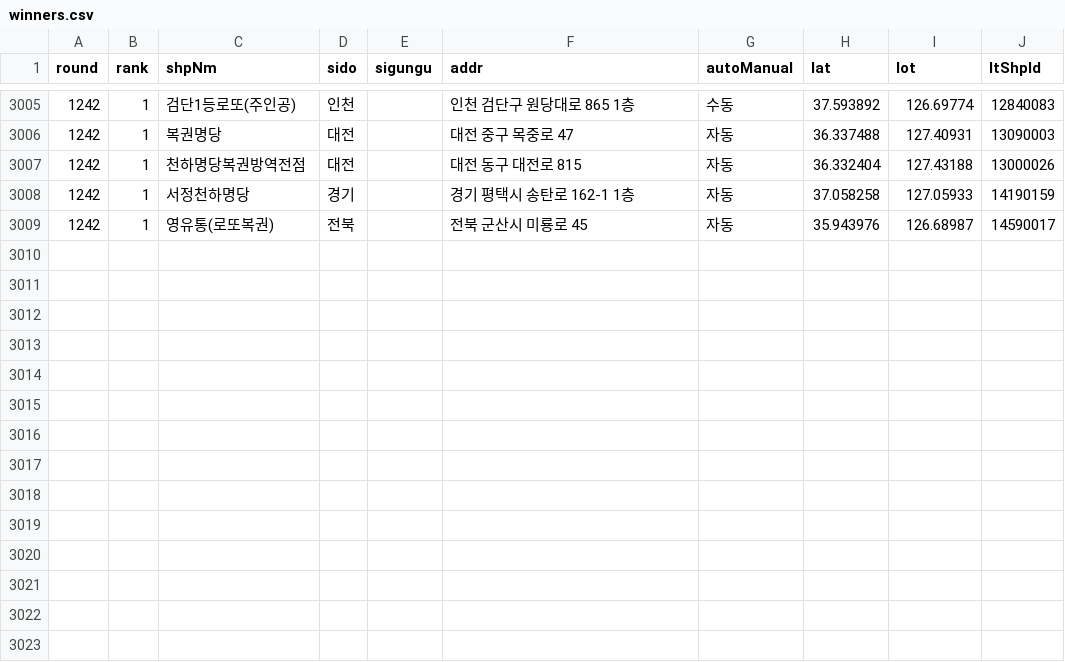
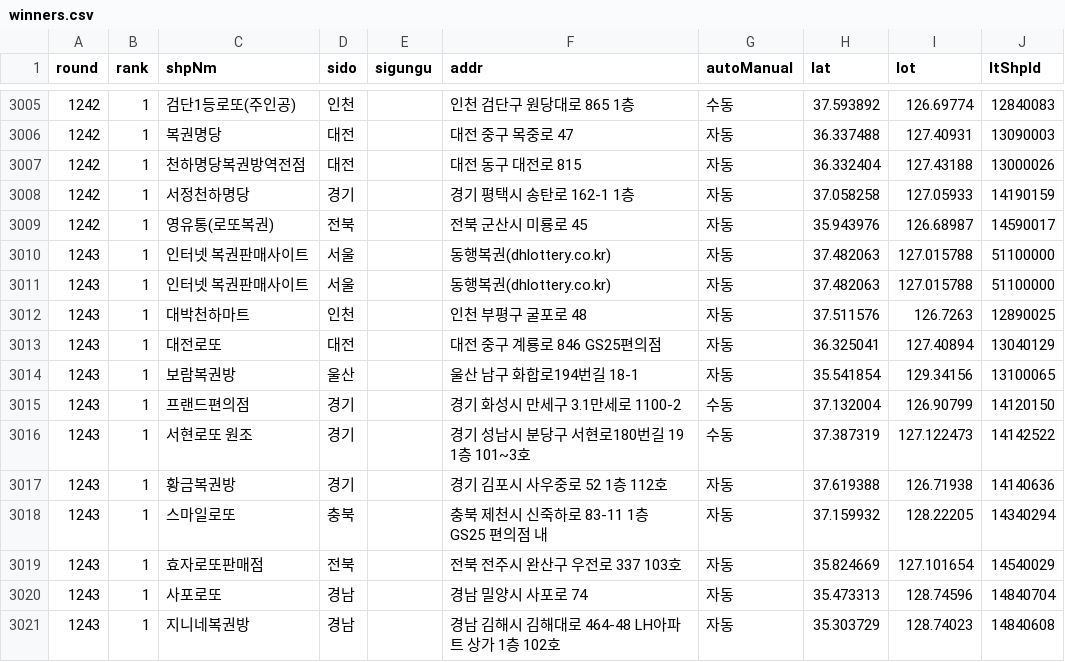
Before and after one commit to brian5241/lotto-store-stats, a CSV file: data/winners.csv, drawn as a sheet; only a part is shown, gaps mark what is left out.

```diff
--- a/data/winners.csv
+++ b/data/winners.csv
@@ -3009 +3009,13 @@
 1242,1,영유통(로또복권),전북,,전북 군산시 미룡로 45,자동,35.943976,126.68987,14590017
+1243,1,인터넷 복권판매사이트,서울,,동행복권(dhlottery.co.kr),자동,37.482063,127.015788,51100000
+1243,1,인터넷 복권판매사이트,서울,,동행복권(dhlottery.co.kr),자동,37.482063,127.015788,51100000
+1243,1,대박천하마트,인천,,인천 부평구 굴포로 48,자동,37.511576,126.7263,12890025
+1243,1,대전로또,대전,,대전 중구 계룡로 846 GS25편의점,자동,36.325041,127.40894,13040129
+1243,1,보람복권방,울산,,울산 남구 화합로194번길 18-1,자동,35.541854,129.34156,13100065
+1243,1,프랜드편의점,경기,,경기 화성시 만세구 3.1만세로 1100-2,수동,37.132004,126.90799,14120150
+1243,1,서현로또 원조,경기,,경기 성남시 분당구 서현로180번길 19 1층 101~3호,수동,37.387319,127.122473,14142522
+1243,1,황금복권방,경기,,경기 김포시 사우중로 52 1층 112호,자동,37.619388,126.71938,14140636
+1243,1,스마일로또,충북,,충북 제천시 신죽하로 83-11 1층 GS25 편의점 내,자동,37.159932,128.22205,14340294
+1243,1,효자로또판매점,전북,,전북 전주시 완산구 우전로 337 103호,자동,35.824669,127.101654,14540029
+1243,1,사포로또,경남,,경남 밀양시 사포로 74,자동,35.473313,128.74596,14840704
+1243,1,지니네복권방,경남,,경남 김해시 김해대로 464-48 LH아파트 상가 1층 102호,자동,35.303729,128.74023,14840608
```
Also changed, not shown: 3 other files.
